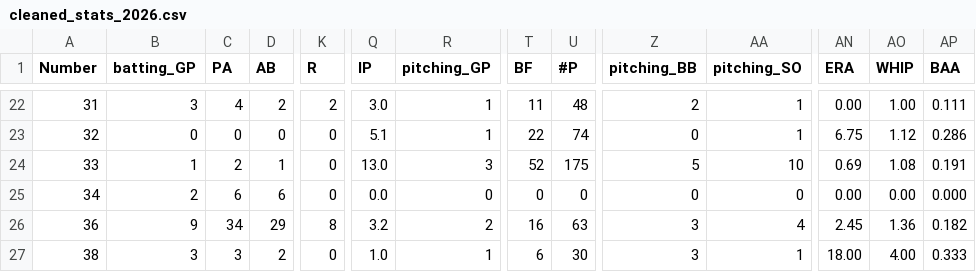
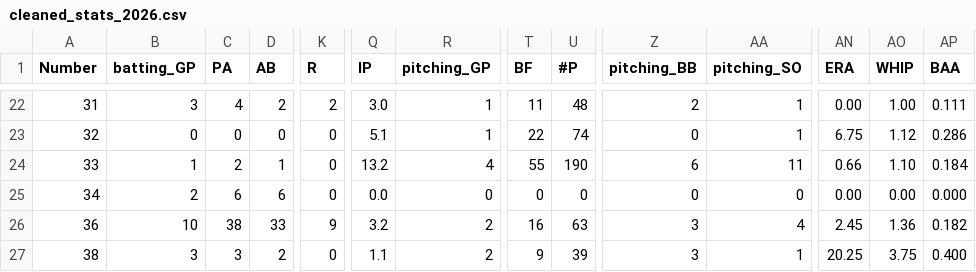
Before and after one commit to jackpuncochar/hamelhawks, a CSV file: cleaned_stats_2026.csv, drawn as a sheet; only a part is shown, gaps mark what is left out; the diff covers the shown part only; the diff names each change by its address in the sheet, - before the commit and + after, or states it on an @@ line.

```diff
--- a/cleaned_stats_2026.csv
+++ b/cleaned_stats_2026.csv
-Q24 (IP): 13.0
+Q24 (IP): 13.2
-R24 (pitching_GP): 3
+R24 (pitching_GP): 4
-T24 (BF): 52
+T24 (BF): 55
-U24 (#P): 175
+U24 (#P): 190
-Z24 (pitching_BB): 5
+Z24 (pitching_BB): 6
-AA24 (pitching_SO): 10
+AA24 (pitching_SO): 11
-AN24 (ERA): 0.69
+AN24 (ERA): 0.66
-AO24 (WHIP): 1.08
+AO24 (WHIP): 1.10
-AP24 (BAA): 0.191
+AP24 (BAA): 0.184
-B26 (batting_GP): 9
+B26 (batting_GP): 10
-C26 (PA): 34
+C26 (PA): 38
-D26 (AB): 29
+D26 (AB): 33
-K26 (R): 8
+K26 (R): 9
-Q27 (IP): 1.0
+Q27 (IP): 1.1
-R27 (pitching_GP): 1
+R27 (pitching_GP): 2
-T27 (BF): 6
+T27 (BF): 9
-U27 (#P): 30
+U27 (#P): 39
-AN27 (ERA): 18.00
+AN27 (ERA): 20.25
-AO27 (WHIP): 4.00
+AO27 (WHIP): 3.75
-AP27 (BAA): 0.333
+AP27 (BAA): 0.400
```
Also changed, not shown: 142 edited cells elsewhere in this file, 13 other files.
